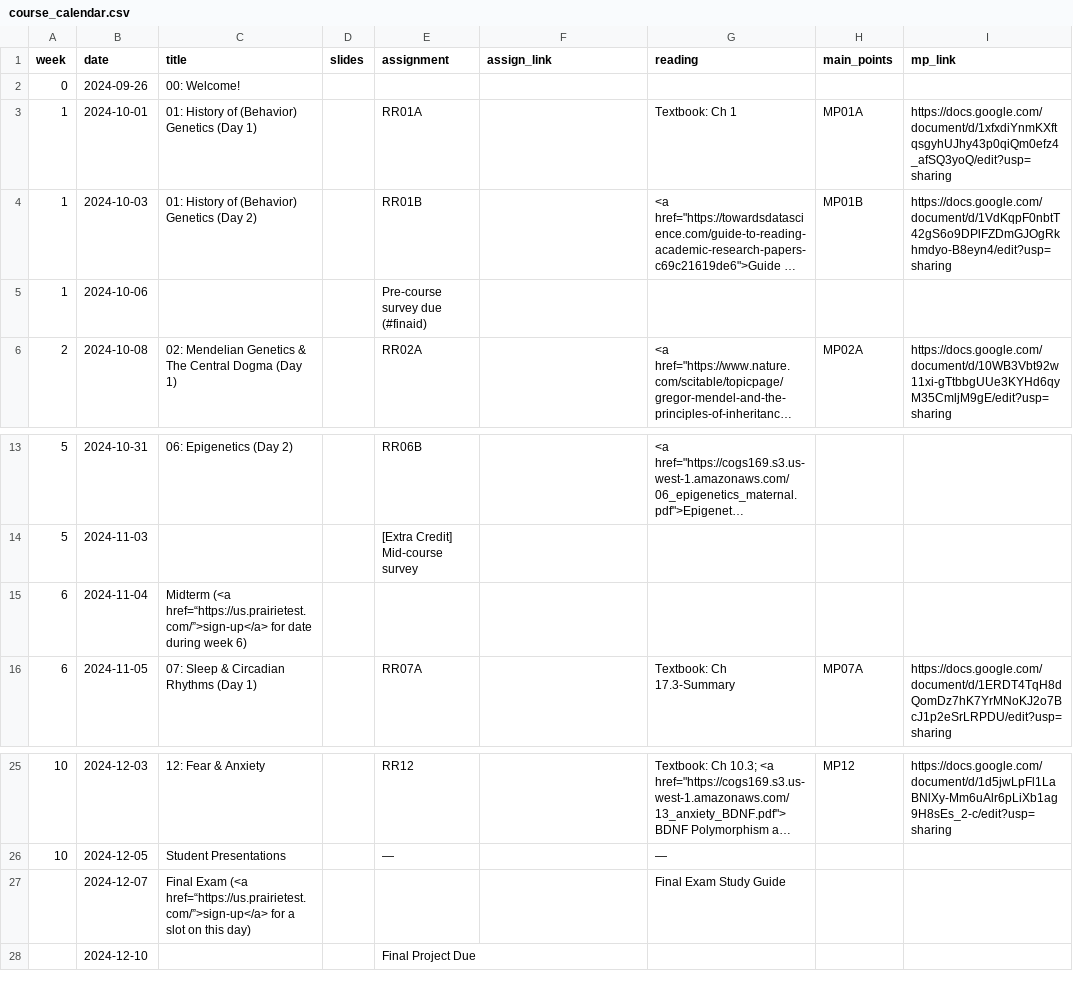
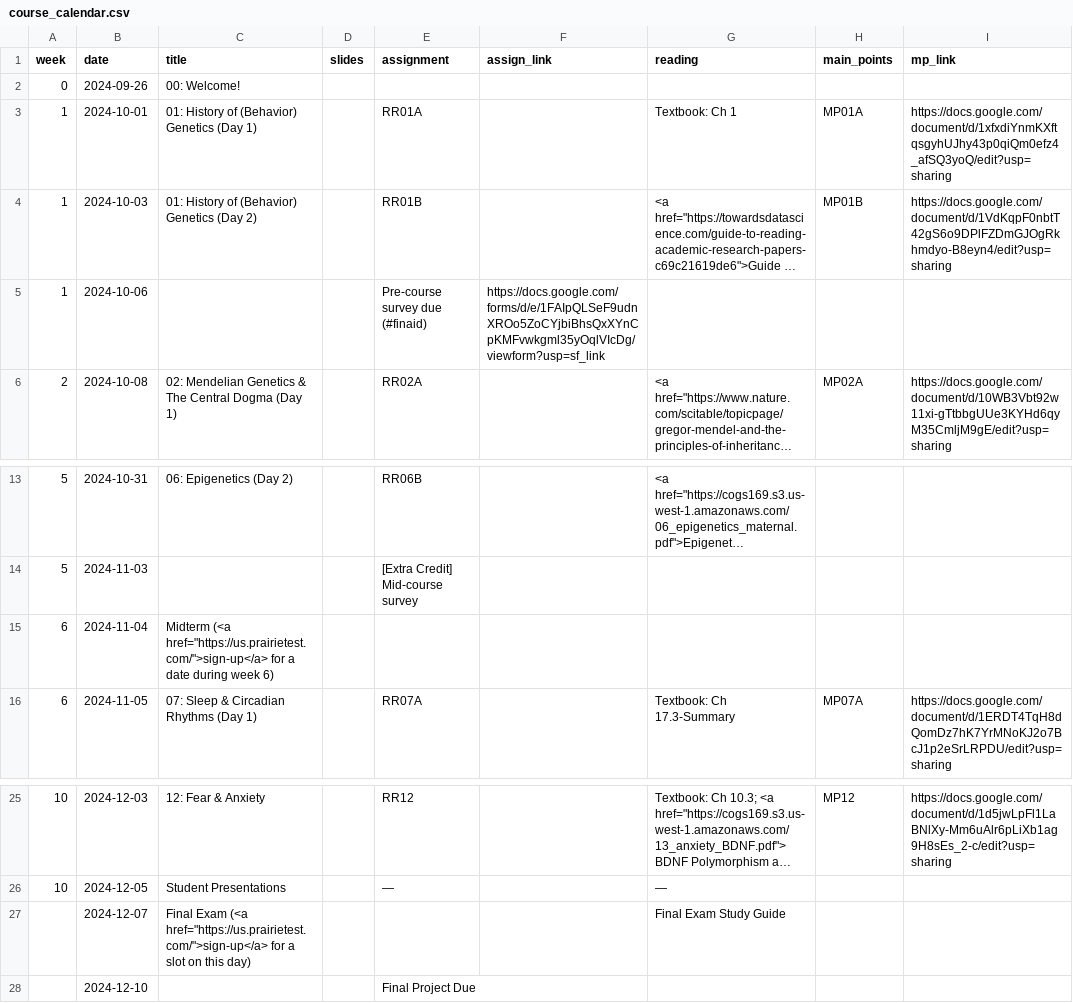
Before and after one commit to COGS169/cogs169, a CSV file: _data/fa24/course_calendar.csv, drawn as a sheet; only a part is shown, gaps mark what is left out; long unchanged cells end in …; the diff names each change by its address in the sheet, - before the commit and + after, or states it on an @@ line.

Commit message:
small edits for html and points

```diff
--- a/_data/fa24/course_calendar.csv
+++ b/_data/fa24/course_calendar.csv
-F5 (assign_link): (empty)
+F5 (assign_link): https://docs.google.com/forms/d/e/1FAIpQLSeF9udnXROo5ZoCYjbiBhsQxXYnCpKMFvwkgml35yOqlVIcDg/viewform?usp=sf_link
-C15 (title): Midterm (<a href=“https://us.prairietest.com/”>sign-up</a> for date during…
+C15 (title): Midterm (<a href="https://us.prairietest.com/">sign-up</a> for a date during…
-C27 (title): …Exam (<a href=“https://us.prairietest.com/”>sign-up</a> for a…
+C27 (title): …Exam (<a href="https://us.prairietest.com/">sign-up</a> for a…
```
Also changed, not shown: 2 other files.
